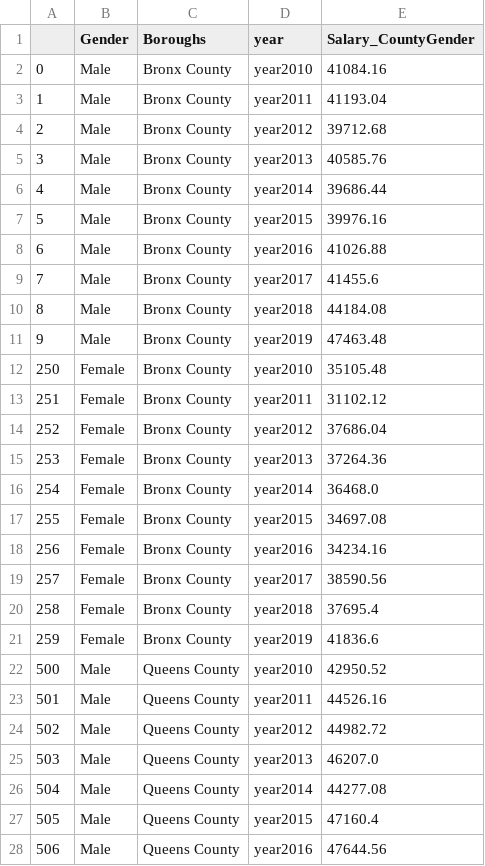
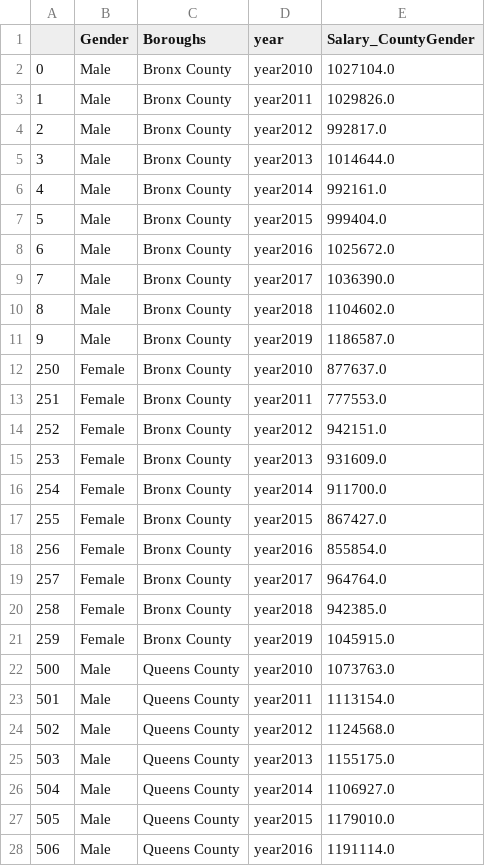
Before and after one commit to tracy3057/STAT5702_NYC_Employment_Analysis, a CSV file: DataPreprocessing/Data/education/salary_edu.csv, drawn as a sheet; only a part is shown; the diff covers the shown part only.

Commit message:
salary_edu

```diff
--- a/DataPreprocessing/Data/education/salary_edu.csv
+++ b/DataPreprocessing/Data/education/salary_edu.csv
@@ -1,28 +1,28 @@
 ,Gender,Boroughs,year,Salary_CountyGender
-0,Male,Bronx County,year2010,41084.16
-1,Male,Bronx County,year2011,41193.04
-2,Male,Bronx County,year2012,39712.68
-3,Male,Bronx County,year2013,40585.76
-4,Male,Bronx County,year2014,39686.44
-5,Male,Bronx County,year2015,39976.16
-6,Male,Bronx County,year2016,41026.88
-7,Male,Bronx County,year2017,41455.6
-8,Male,Bronx County,year2018,44184.08
-9,Male,Bronx County,year2019,47463.48
-250,Female,Bronx County,year2010,35105.48
-251,Female,Bronx County,year2011,31102.12
-252,Female,Bronx County,year2012,37686.04
-253,Female,Bronx County,year2013,37264.36
-254,Female,Bronx County,year2014,36468.0
-255,Female,Bronx County,year2015,34697.08
-256,Female,Bronx County,year2016,34234.16
-257,Female,Bronx County,year2017,38590.56
-258,Female,Bronx County,year2018,37695.4
-259,Female,Bronx County,year2019,41836.6
-500,Male,Queens County,year2010,42950.52
-501,Male,Queens County,year2011,44526.16
-502,Male,Queens County,year2012,44982.72
-503,Male,Queens County,year2013,46207.0
-504,Male,Queens County,year2014,44277.08
-505,Male,Queens County,year2015,47160.4
-506,Male,Queens County,year2016,47644.56
+0,Male,Bronx County,year2010,1027104.0
+1,Male,Bronx County,year2011,1029826.0
+2,Male,Bronx County,year2012,992817.0
+3,Male,Bronx County,year2013,1014644.0
+4,Male,Bronx County,year2014,992161.0
+5,Male,Bronx County,year2015,999404.0
+6,Male,Bronx County,year2016,1025672.0
+7,Male,Bronx County,year2017,1036390.0
+8,Male,Bronx County,year2018,1104602.0
+9,Male,Bronx County,year2019,1186587.0
+250,Female,Bronx County,year2010,877637.0
+251,Female,Bronx County,year2011,777553.0
+252,Female,Bronx County,year2012,942151.0
+253,Female,Bronx County,year2013,931609.0
+254,Female,Bronx County,year2014,911700.0
+255,Female,Bronx County,year2015,867427.0
+256,Female,Bronx County,year2016,855854.0
+257,Female,Bronx County,year2017,964764.0
+258,Female,Bronx County,year2018,942385.0
+259,Female,Bronx County,year2019,1045915.0
+500,Male,Queens County,year2010,1073763.0
+501,Male,Queens County,year2011,1113154.0
+502,Male,Queens County,year2012,1124568.0
+503,Male,Queens County,year2013,1155175.0
+504,Male,Queens County,year2014,1106927.0
+505,Male,Queens County,year2015,1179010.0
+506,Male,Queens County,year2016,1191114.0
```
Also changed, not shown: 73 edited cells elsewhere in this file, 5 other files.
